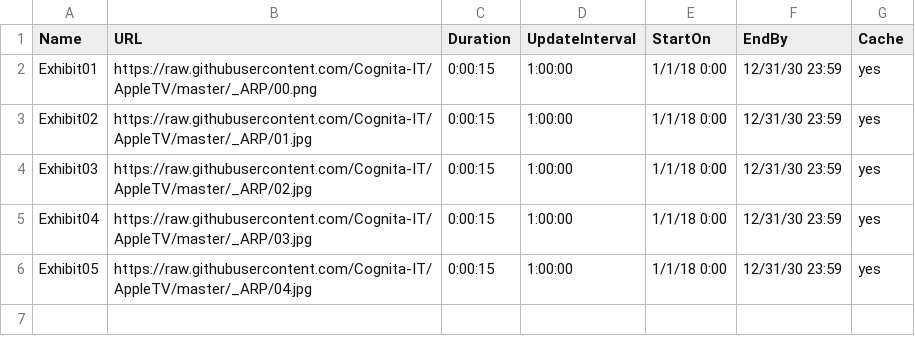
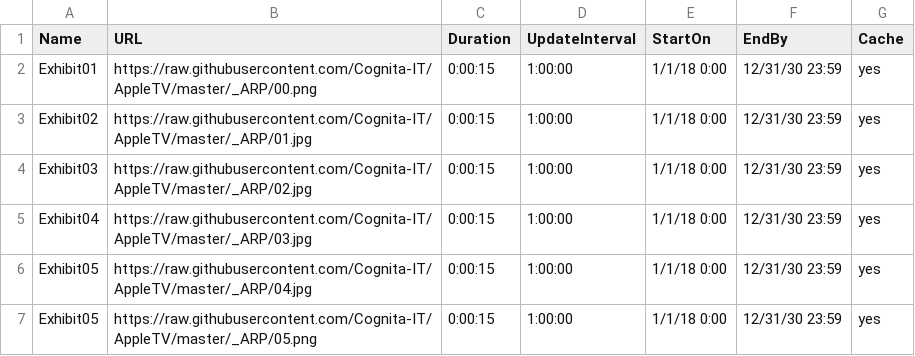
Before and after one commit to Cognita-IT/AppleTV, a CSV file: arp-reception.csv, drawn as a sheet; the diff names each change by its address in the sheet, - before the commit and + after, or states it on an @@ line.

Commit message:
Update arp-reception.csv

```diff
--- a/arp-reception.csv
+++ b/arp-reception.csv
+row 7: Exhibit05 | https://raw.githubusercontent.com/Cognita-IT/AppleTV/master/_ARP/05.png | 0:00:15 | 1:00:00 | 1/1/18 0:00 | 12/31/30 23:59 | yes
```
